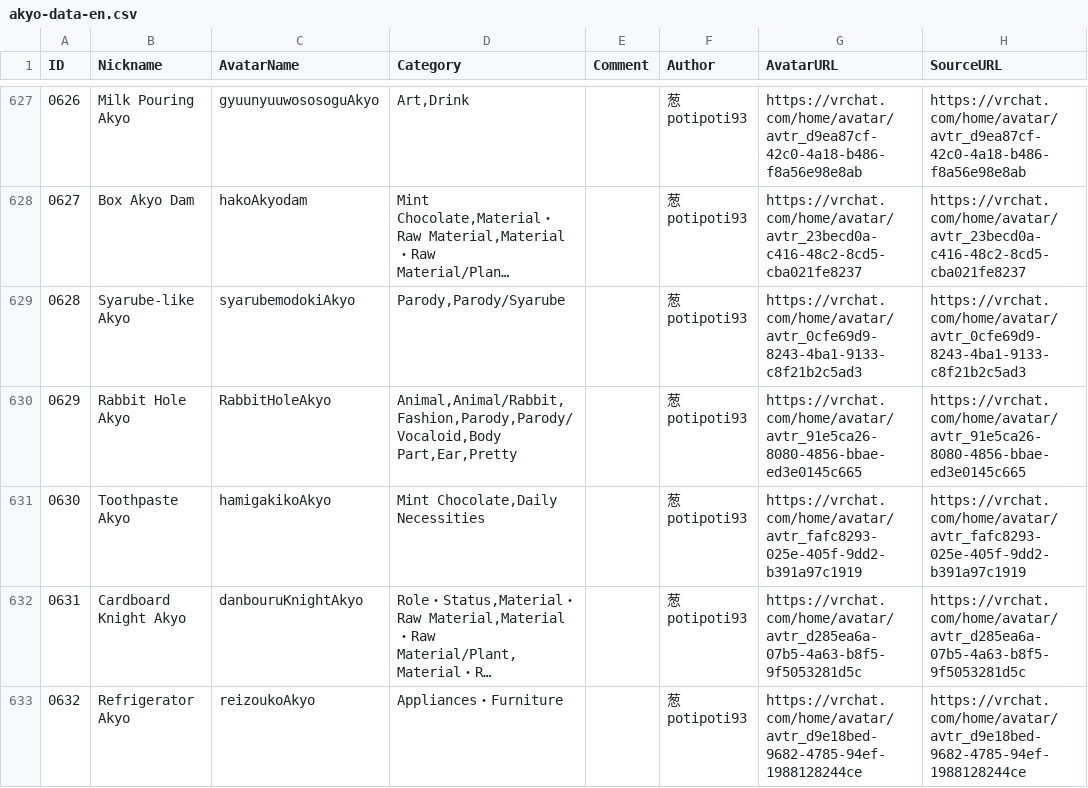
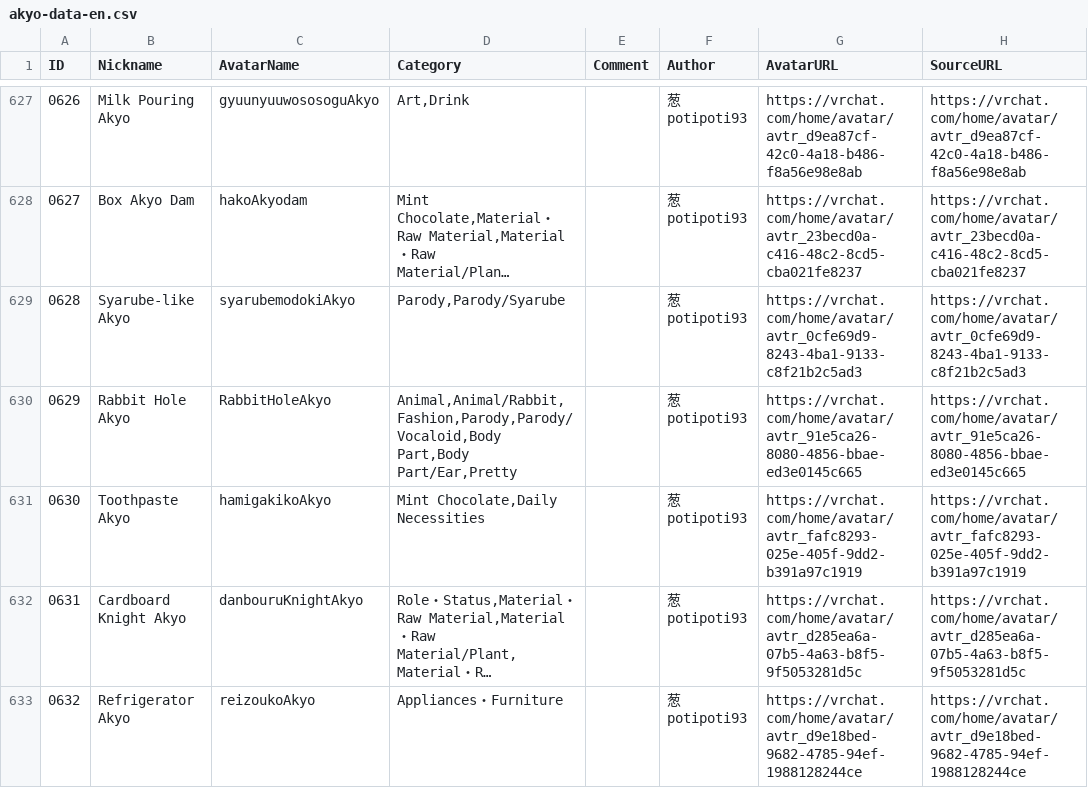
Before and after one commit to rad-vrc/akyodex, a CSV file: data/akyo-data-en.csv, drawn as a sheet; only a part is shown, gaps mark what is left out; long unchanged cells end in …; the diff covers the shown part only; the diff names each change by its address in the sheet, - before the commit and + after, or states it on an @@ line.

Commit message:
fix: use hierarchical ear category mapping

```diff
--- a/data/akyo-data-en.csv
+++ b/data/akyo-data-en.csv
-D630 (Category): Animal,Animal/Rabbit,Fashion,Parody,Parody/Vocaloid,Body Part,Ear,Pretty
+D630 (Category): Animal,Animal/Rabbit,Fashion,Parody,Parody/Vocaloid,Body Part,Body Part/Ear,Pretty
```
Also changed, not shown: 5 edited cells elsewhere in this file, 3 other files.
